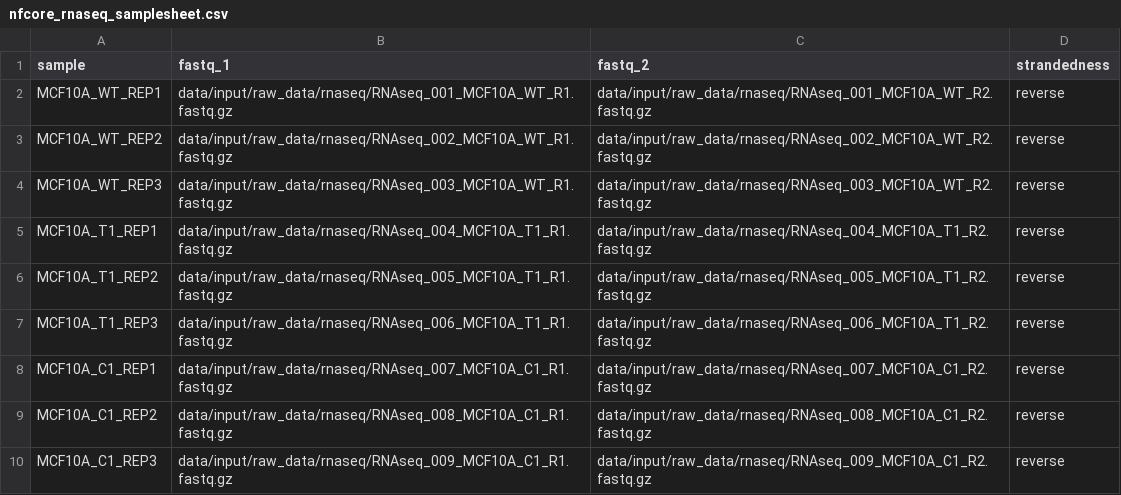
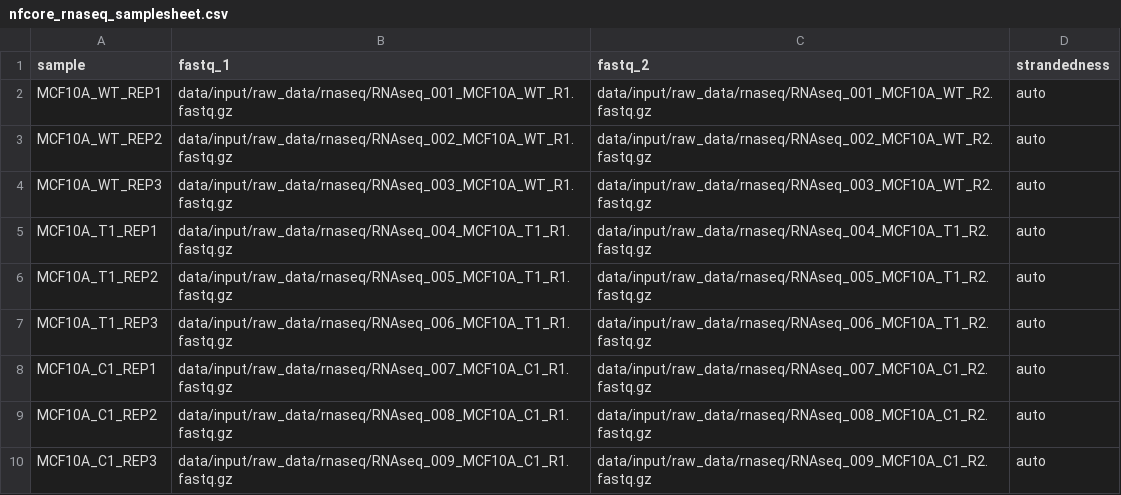
Before and after one commit to paulsengroup/2022-mcf10a-cancer-progression, a CSV file: data/input/nfcore_rnaseq_samplesheet.csv, drawn as a sheet.

Commit message:
Update nfcore/rnaseq to v3.11.1

```diff
--- a/data/input/nfcore_rnaseq_samplesheet.csv
+++ b/data/input/nfcore_rnaseq_samplesheet.csv
@@ -1,10 +1,10 @@
 sample,fastq_1,fastq_2,strandedness
-MCF10A_WT_REP1,data/input/raw_data/rnaseq/RNAseq_001_MCF10A_WT_R1.fastq.gz,data/input/raw_data/rnaseq/RNAseq_001_MCF10A_WT_R2.fastq.gz,reverse
-MCF10A_WT_REP2,data/input/raw_data/rnaseq/RNAseq_002_MCF10A_WT_R1.fastq.gz,data/input/raw_data/rnaseq/RNAseq_002_MCF10A_WT_R2.fastq.gz,reverse
-MCF10A_WT_REP3,data/input/raw_data/rnaseq/RNAseq_003_MCF10A_WT_R1.fastq.gz,data/input/raw_data/rnaseq/RNAseq_003_MCF10A_WT_R2.fastq.gz,reverse
-MCF10A_T1_REP1,data/input/raw_data/rnaseq/RNAseq_004_MCF10A_T1_R1.fastq.gz,data/input/raw_data/rnaseq/RNAseq_004_MCF10A_T1_R2.fastq.gz,reverse
-MCF10A_T1_REP2,data/input/raw_data/rnaseq/RNAseq_005_MCF10A_T1_R1.fastq.gz,data/input/raw_data/rnaseq/RNAseq_005_MCF10A_T1_R2.fastq.gz,reverse
-MCF10A_T1_REP3,data/input/raw_data/rnaseq/RNAseq_006_MCF10A_T1_R1.fastq.gz,data/input/raw_data/rnaseq/RNAseq_006_MCF10A_T1_R2.fastq.gz,reverse
-MCF10A_C1_REP1,data/input/raw_data/rnaseq/RNAseq_007_MCF10A_C1_R1.fastq.gz,data/input/raw_data/rnaseq/RNAseq_007_MCF10A_C1_R2.fastq.gz,reverse
-MCF10A_C1_REP2,data/input/raw_data/rnaseq/RNAseq_008_MCF10A_C1_R1.fastq.gz,data/input/raw_data/rnaseq/RNAseq_008_MCF10A_C1_R2.fastq.gz,reverse
-MCF10A_C1_REP3,data/input/raw_data/rnaseq/RNAseq_009_MCF10A_C1_R1.fastq.gz,data/input/raw_data/rnaseq/RNAseq_009_MCF10A_C1_R2.fastq.gz,reverse
+MCF10A_WT_REP1,data/input/raw_data/rnaseq/RNAseq_001_MCF10A_WT_R1.fastq.gz,data/input/raw_data/rnaseq/RNAseq_001_MCF10A_WT_R2.fastq.gz,auto
+MCF10A_WT_REP2,data/input/raw_data/rnaseq/RNAseq_002_MCF10A_WT_R1.fastq.gz,data/input/raw_data/rnaseq/RNAseq_002_MCF10A_WT_R2.fastq.gz,auto
+MCF10A_WT_REP3,data/input/raw_data/rnaseq/RNAseq_003_MCF10A_WT_R1.fastq.gz,data/input/raw_data/rnaseq/RNAseq_003_MCF10A_WT_R2.fastq.gz,auto
+MCF10A_T1_REP1,data/input/raw_data/rnaseq/RNAseq_004_MCF10A_T1_R1.fastq.gz,data/input/raw_data/rnaseq/RNAseq_004_MCF10A_T1_R2.fastq.gz,auto
+MCF10A_T1_REP2,data/input/raw_data/rnaseq/RNAseq_005_MCF10A_T1_R1.fastq.gz,data/input/raw_data/rnaseq/RNAseq_005_MCF10A_T1_R2.fastq.gz,auto
+MCF10A_T1_REP3,data/input/raw_data/rnaseq/RNAseq_006_MCF10A_T1_R1.fastq.gz,data/input/raw_data/rnaseq/RNAseq_006_MCF10A_T1_R2.fastq.gz,auto
+MCF10A_C1_REP1,data/input/raw_data/rnaseq/RNAseq_007_MCF10A_C1_R1.fastq.gz,data/input/raw_data/rnaseq/RNAseq_007_MCF10A_C1_R2.fastq.gz,auto
+MCF10A_C1_REP2,data/input/raw_data/rnaseq/RNAseq_008_MCF10A_C1_R1.fastq.gz,data/input/raw_data/rnaseq/RNAseq_008_MCF10A_C1_R2.fastq.gz,auto
+MCF10A_C1_REP3,data/input/raw_data/rnaseq/RNAseq_009_MCF10A_C1_R1.fastq.gz,data/input/raw_data/rnaseq/RNAseq_009_MCF10A_C1_R2.fastq.gz,auto
```
Also changed, not shown: 3 other files.
